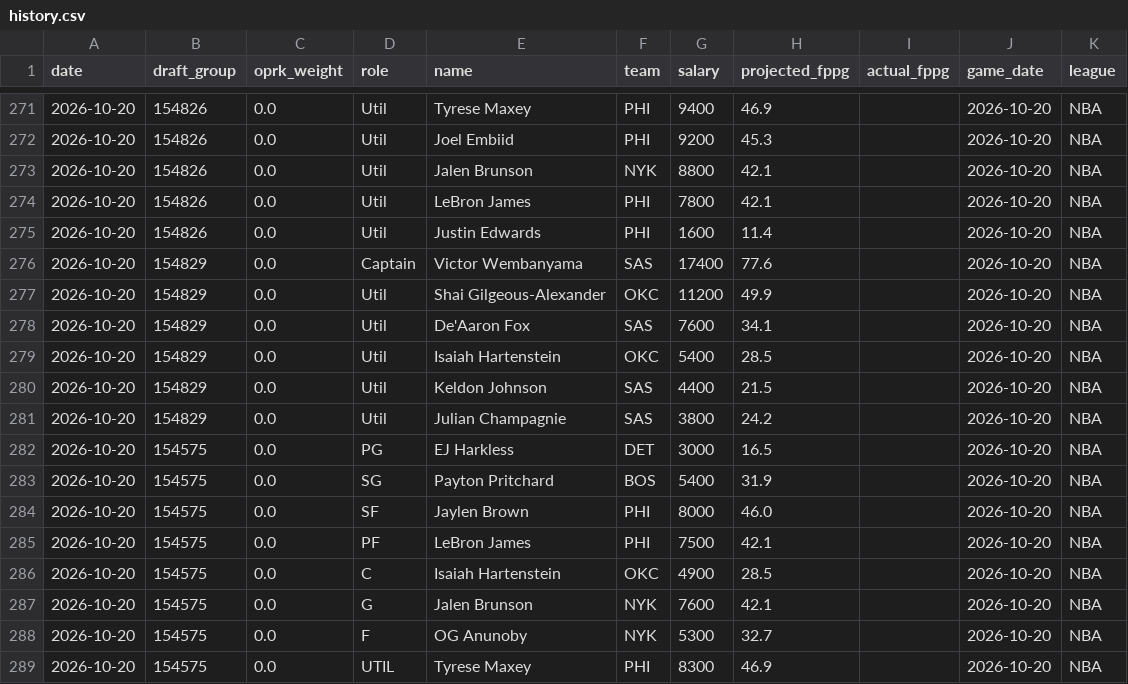
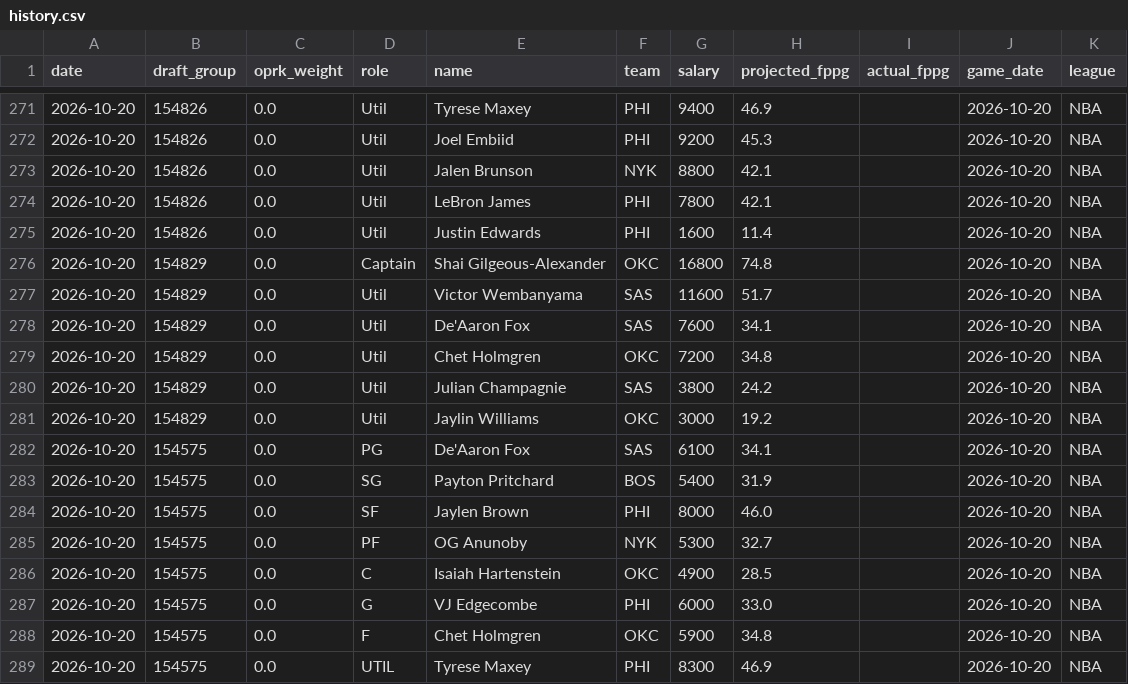
Before and after one commit to leelening/lineupiq, a CSV file: history.csv, drawn as a sheet; only a part is shown, gaps mark what is left out.

Commit message:
Update lineup history (2026-10-19) [skip ci]

```diff
--- a/history.csv
+++ b/history.csv
@@ -275,15 +275,15 @@ date,draft_group,oprk_weight,role,name,team,salary,projected_fppg,actual_fppg,ga
 2026-10-20,154826,0.0,Util,Justin Edwards,PHI,1600,11.4,,2026-10-20,NBA
-2026-10-20,154829,0.0,Captain,Victor Wembanyama,SAS,17400,77.6,,2026-10-20,NBA
-2026-10-20,154829,0.0,Util,Shai Gilgeous-Alexander,OKC,11200,49.9,,2026-10-20,NBA
+2026-10-20,154829,0.0,Captain,Shai Gilgeous-Alexander,OKC,16800,74.8,,2026-10-20,NBA
+2026-10-20,154829,0.0,Util,Victor Wembanyama,SAS,11600,51.7,,2026-10-20,NBA
 2026-10-20,154829,0.0,Util,De'Aaron Fox,SAS,7600,34.1,,2026-10-20,NBA
-2026-10-20,154829,0.0,Util,Isaiah Hartenstein,OKC,5400,28.5,,2026-10-20,NBA
-2026-10-20,154829,0.0,Util,Keldon Johnson,SAS,4400,21.5,,2026-10-20,NBA
+2026-10-20,154829,0.0,Util,Chet Holmgren,OKC,7200,34.8,,2026-10-20,NBA
 2026-10-20,154829,0.0,Util,Julian Champagnie,SAS,3800,24.2,,2026-10-20,NBA
-2026-10-20,154575,0.0,PG,EJ Harkless,DET,3000,16.5,,2026-10-20,NBA
+2026-10-20,154829,0.0,Util,Jaylin Williams,OKC,3000,19.2,,2026-10-20,NBA
+2026-10-20,154575,0.0,PG,De'Aaron Fox,SAS,6100,34.1,,2026-10-20,NBA
 2026-10-20,154575,0.0,SG,Payton Pritchard,BOS,5400,31.9,,2026-10-20,NBA
 2026-10-20,154575,0.0,SF,Jaylen Brown,PHI,8000,46.0,,2026-10-20,NBA
-2026-10-20,154575,0.0,PF,LeBron James,PHI,7500,42.1,,2026-10-20,NBA
+2026-10-20,154575,0.0,PF,OG Anunoby,NYK,5300,32.7,,2026-10-20,NBA
 2026-10-20,154575,0.0,C,Isaiah Hartenstein,OKC,4900,28.5,,2026-10-20,NBA
-2026-10-20,154575,0.0,G,Jalen Brunson,NYK,7600,42.1,,2026-10-20,NBA
-2026-10-20,154575,0.0,F,OG Anunoby,NYK,5300,32.7,,2026-10-20,NBA
+2026-10-20,154575,0.0,G,VJ Edgecombe,PHI,6000,33.0,,2026-10-20,NBA
+2026-10-20,154575,0.0,F,Chet Holmgren,OKC,5900,34.8,,2026-10-20,NBA
 2026-10-20,154575,0.0,UTIL,Tyrese Maxey,PHI,8300,46.9,,2026-10-20,NBA
```
